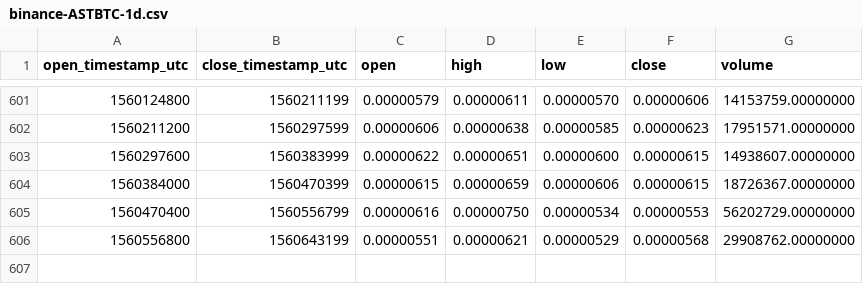
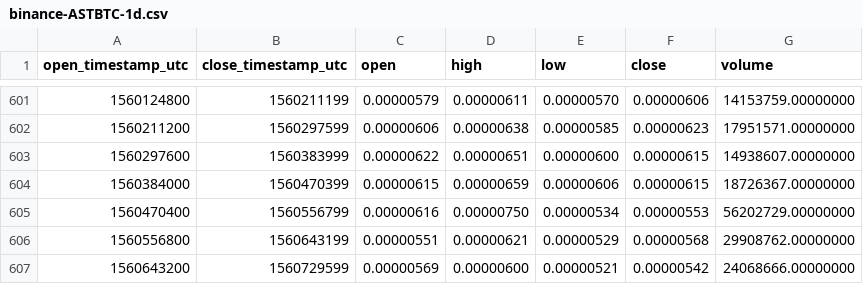
Before and after one commit to cryptobigbro/binance-ASTBTC, a CSV file: binance-ASTBTC-1d.csv, drawn as a sheet; only a part is shown, gaps mark what is left out.

Commit message:
Update OHLCV data.

```diff
--- a/binance-ASTBTC-1d.csv
+++ b/binance-ASTBTC-1d.csv
@@ -606 +606,2 @@ open_timestamp_utc,close_timestamp_utc,open,high,low,close,volume
 1560556800,1560643199,0.00000551,0.00000621,0.00000529,0.00000568,29908762.00000000
+1560643200,1560729599,0.00000569,0.00000600,0.00000521,0.00000542,24068666.00000000
```
Also changed, not shown: 1 other file.
